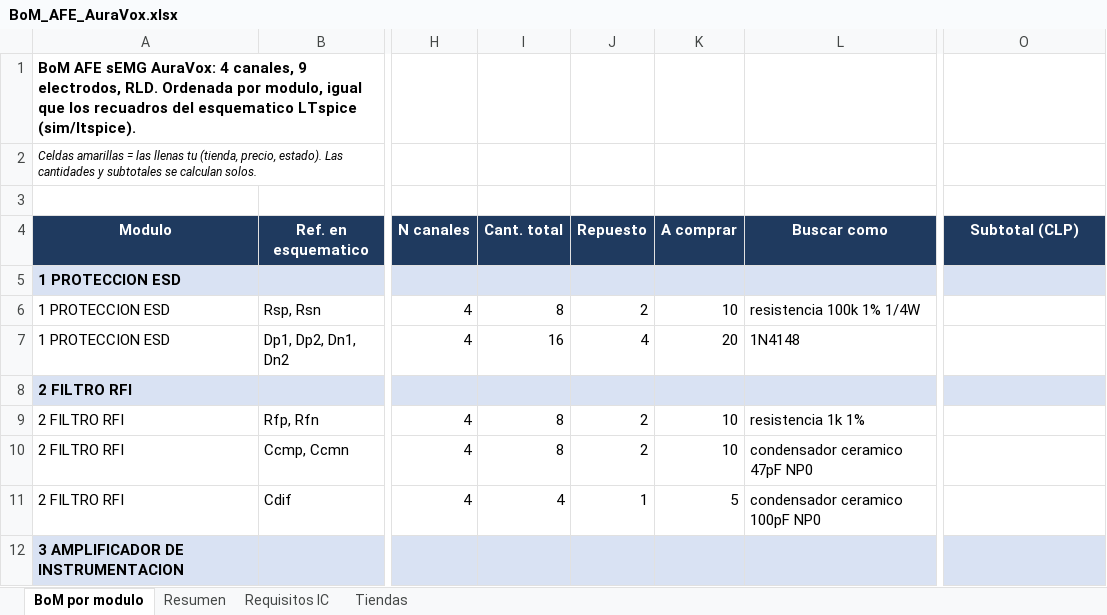
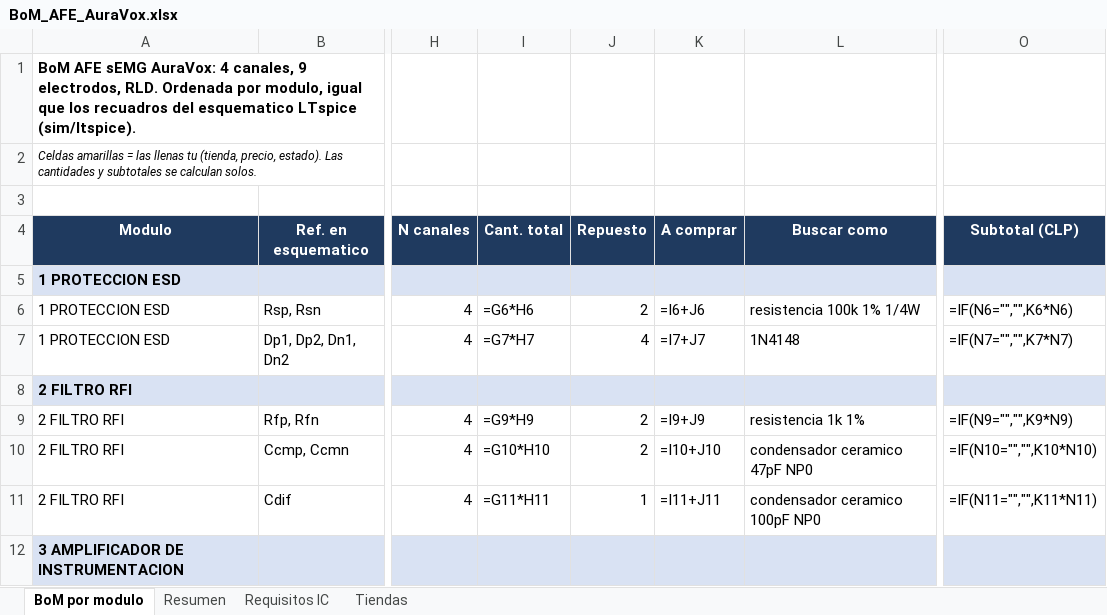
Before and after one commit to roadtothewest/SSI, an Excel workbook: docs/afe-emg/BoM_AFE_AuraVox.xlsx, sheet BoM por modulo, drawn as a sheet; only a part is shown, gaps mark what is left out; values as stored, in another font and other column widths than the file's, no borders; formulas without a stored value are shown as written; charts and pictures not drawn; the diff covers the shown part only; the diff names each change by its address in the sheet, - before the commit and + after, or states it on an @@ line.

```diff
--- a/docs/afe-emg/BoM_AFE_AuraVox.xlsx (sheet BoM por modulo)
+++ b/docs/afe-emg/BoM_AFE_AuraVox.xlsx (sheet BoM por modulo)
-I6 (Cant. total): 8
+I6 (Cant. total): =G6*H6
-K6 (A comprar): 10
+K6 (A comprar): =I6+J6
-O6 (Subtotal (CLP)): (empty)
+O6 (Subtotal (CLP)): =IF(N6="","",K6*N6)
-I7 (Cant. total): 16
+I7 (Cant. total): =G7*H7
-K7 (A comprar): 20
+K7 (A comprar): =I7+J7
-O7 (Subtotal (CLP)): (empty)
+O7 (Subtotal (CLP)): =IF(N7="","",K7*N7)
-I9 (Cant. total): 8
+I9 (Cant. total): =G9*H9
-K9 (A comprar): 10
+K9 (A comprar): =I9+J9
-O9 (Subtotal (CLP)): (empty)
+O9 (Subtotal (CLP)): =IF(N9="","",K9*N9)
-I10 (Cant. total): 8
+I10 (Cant. total): =G10*H10
-K10 (A comprar): 10
+K10 (A comprar): =I10+J10
-O10 (Subtotal (CLP)): (empty)
+O10 (Subtotal (CLP)): =IF(N10="","",K10*N10)
-I11 (Cant. total): 4
+I11 (Cant. total): =G11*H11
-K11 (A comprar): 5
+K11 (A comprar): =I11+J11
-O11 (Subtotal (CLP)): (empty)
+O11 (Subtotal (CLP)): =IF(N11="","",K11*N11)
```
Also changed, not shown: 1 added row and 147 edited cells elsewhere in this sheet, sheet Resumen, charts or pictures, 32 other files.
